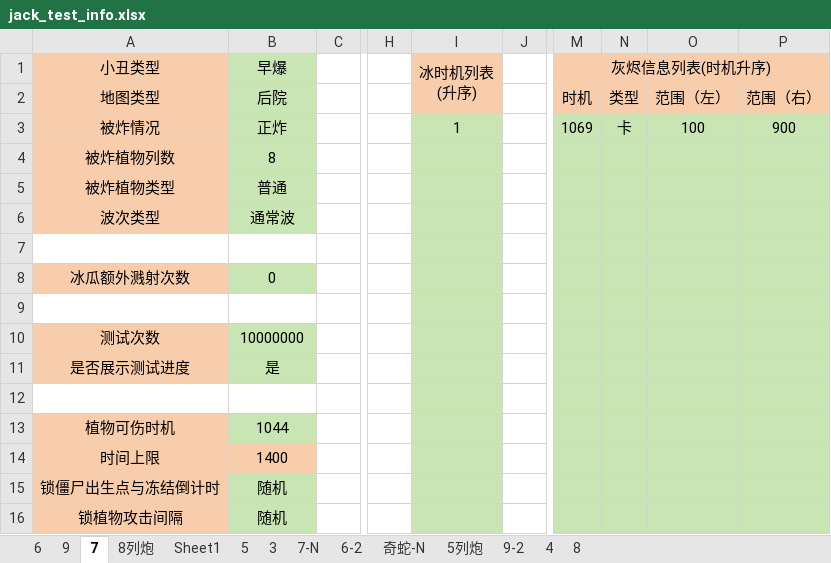
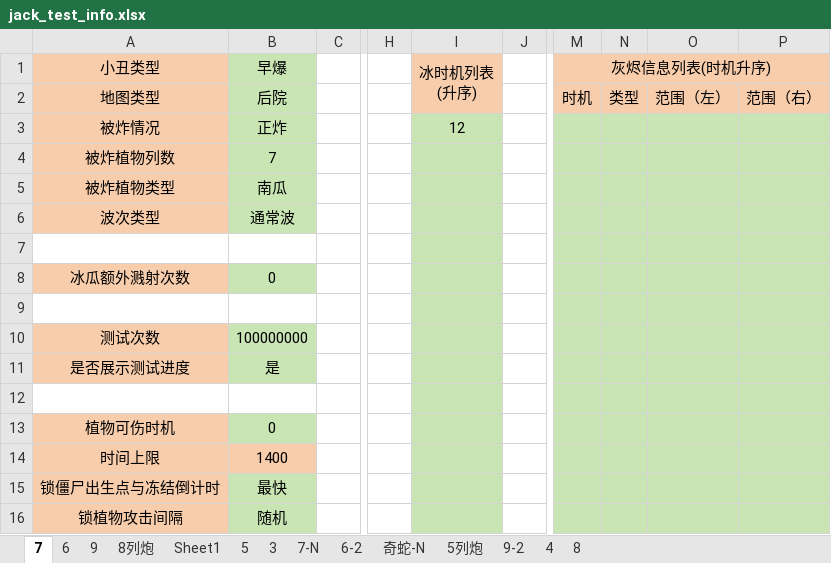
Before and after one commit to Leonhardqwq/simu_cpp, an Excel workbook: Jack/jack_test_info.xlsx, sheet 7, drawn as a sheet; only a part is shown, gaps mark what is left out; values as stored, in another font and other column widths than the file's, no borders; the diff names each change by its address in the sheet, - before the commit and + after, or states it on an @@ line.

```diff
--- a/Jack/jack_test_info.xlsx (sheet 7)
+++ b/Jack/jack_test_info.xlsx (sheet 7)
@@ sheet tab order changed: 7 | 6 | 9 | 8列炮 | Sheet1 | 5 | 3 | 7-N | 6-2 | 奇蛇-N | 5列炮 | 9-2 | 4 | 8 @@
-I3 (冰时机列表 (升序)): 1
+I3 (冰时机列表 (升序)): 12
-M3 (灰烬信息列表(时机升序)): 1069
+M3 (灰烬信息列表(时机升序)): (empty)
-N3: 卡
+N3: (empty)
-O3: 100
+O3: (empty)
-P3: 900
+P3: (empty)
-B4 (早爆): 8
+B4 (早爆): 7
-B5 (早爆): 普通
+B5 (早爆): 南瓜
-B10 (早爆): 10000000
+B10 (早爆): 100000000
-B13 (早爆): 1044
+B13 (早爆): 0
-B15 (早爆): 随机
+B15 (早爆): 最快
```
Also changed, not shown: sheet 9, sheet 6, 22 other files.
